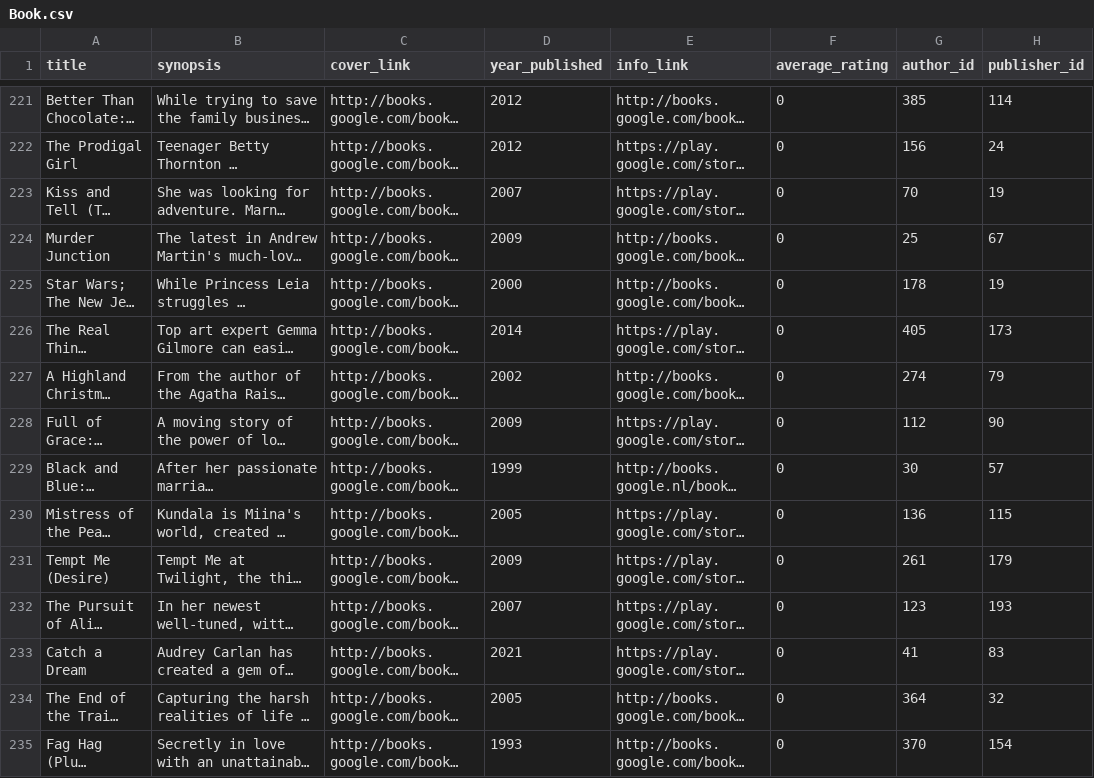
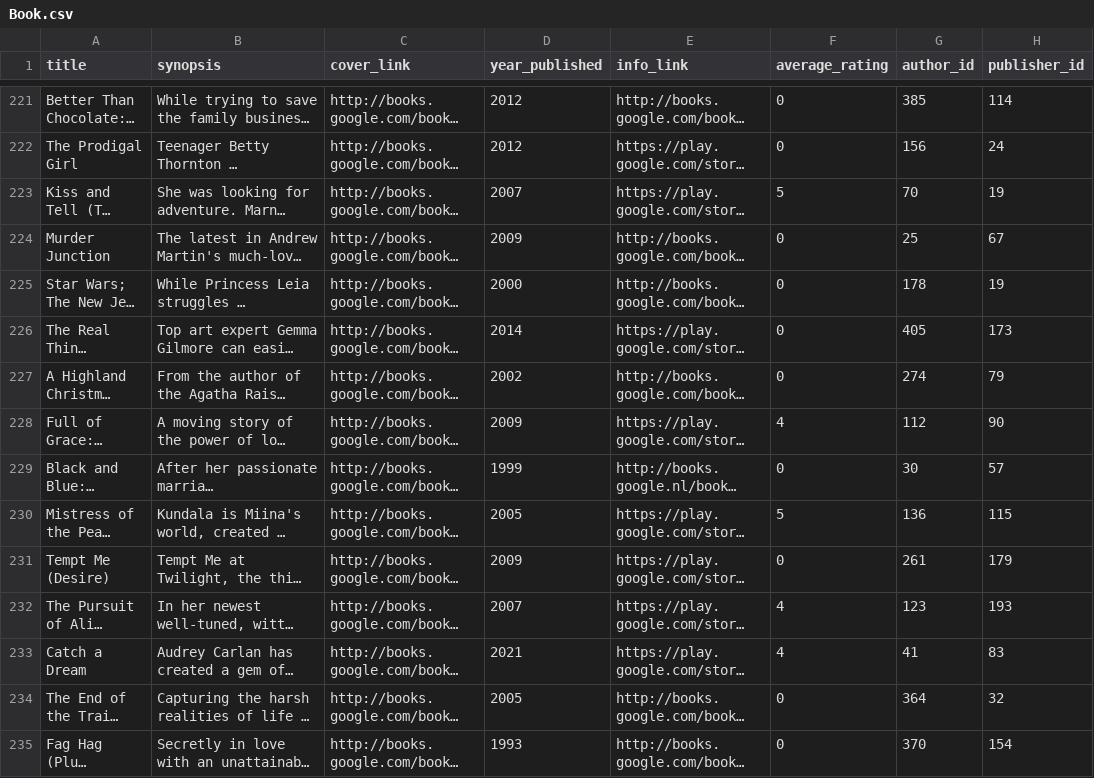
Before and after one commit to karencfisher/fiction-readers-app, a CSV file: data/Book.csv, drawn as a sheet; only a part is shown, gaps mark what is left out; long unchanged cells end in …; the diff covers the shown part only; the diff names each change by its address in the sheet, - before the commit and + after, or states it on an @@ line.

```diff
--- a/data/Book.csv
+++ b/data/Book.csv
-F223 (average_rating): 0
+F223 (average_rating): 5
-F228 (average_rating): 0
+F228 (average_rating): 4
-F230 (average_rating): 0
+F230 (average_rating): 5
-F232:F233 (average_rating): 0
+F232:F233 (average_rating): 4
```
Also changed, not shown: 88 edited cells elsewhere in this file, 2 other files.
